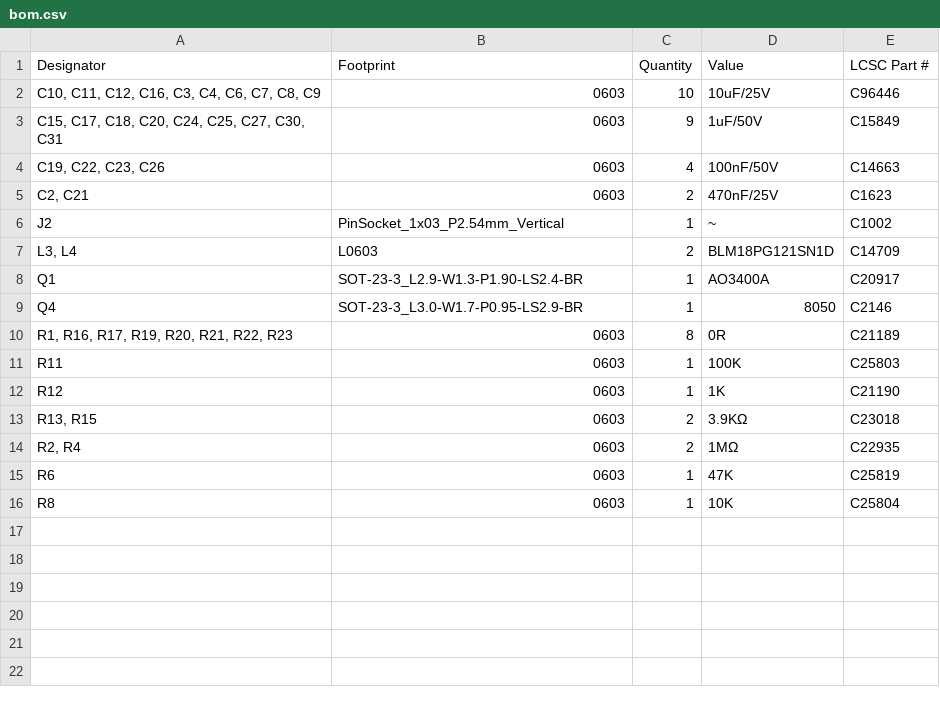
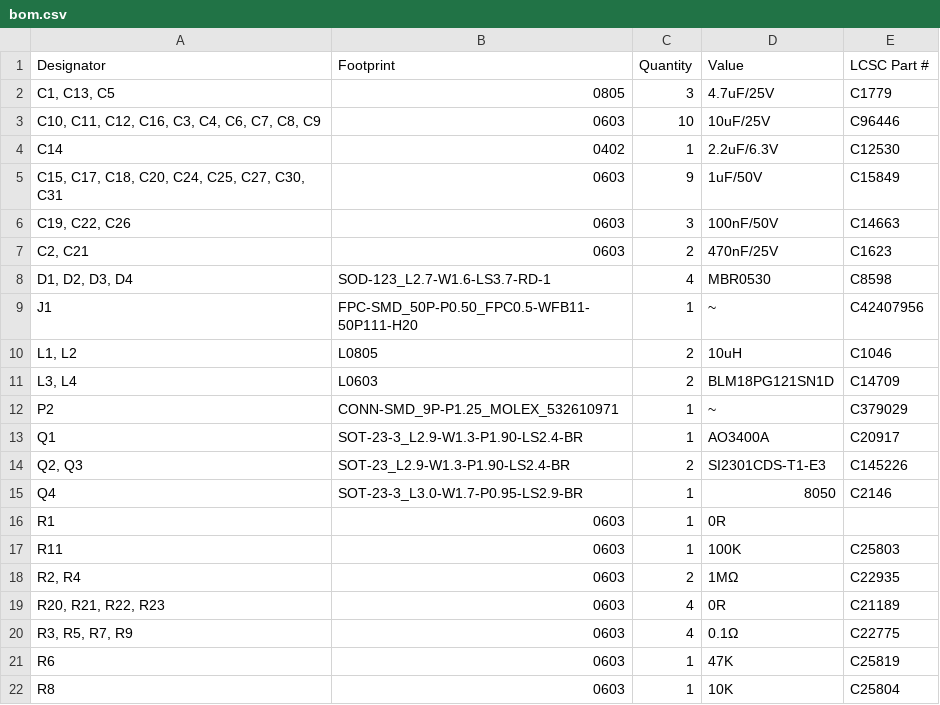
Before and after one commit to fulvionardi/Epaper, a CSV file: production/bom.csv, drawn as a sheet.

```diff
--- a/production/bom.csv
+++ b/production/bom.csv
@@ -1,15 +1,21 @@
 Designator,Footprint,Quantity,Value,LCSC Part #
+"C1, C13, C5",0805,3,4.7uF/25V,C1779
 "C10, C11, C12, C16, C3, C4, C6, C7, C8, C9",0603,10,10uF/25V,C96446
+C14,0402,1,2.2uF/6.3V,C12530
 "C15, C17, C18, C20, C24, C25, C27, C30, C31",0603,9,1uF/50V,C15849
-"C19, C22, C23, C26",0603,4,100nF/50V,C14663
+"C19, C22, C26",0603,3,100nF/50V,C14663
 "C2, C21",0603,2,470nF/25V,C1623
-J2,PinSocket_1x03_P2.54mm_Vertical,1,~,C1002
+"D1, D2, D3, D4",SOD-123_L2.7-W1.6-LS3.7-RD-1,4,MBR0530,C8598
+J1,FPC-SMD_50P-P0.50_FPC0.5-WFB11-50P111-H20,1,~,C42407956
+"L1, L2",L0805,2,10uH,C1046
 "L3, L4",L0603,2,BLM18PG121SN1D,C14709
+P2,CONN-SMD_9P-P1.25_MOLEX_532610971,1,~,C379029
 Q1,SOT-23-3_L2.9-W1.3-P1.90-LS2.4-BR,1,AO3400A,C20917
+"Q2, Q3",SOT-23_L2.9-W1.3-P1.90-LS2.4-BR,2,SI2301CDS-T1-E3,C145226
 Q4,SOT-23-3_L3.0-W1.7-P0.95-LS2.9-BR,1,8050,C2146
-"R1, R16, R17, R19, R20, R21, R22, R23",0603,8,0R,C21189
+R1,0603,1,0R,
 R11,0603,1,100K,C25803
-R12,0603,1,1K,C21190
-"R13, R15",0603,2,3.9KΩ,C23018
 "R2, R4",0603,2,1MΩ,C22935
+"R20, R21, R22, R23",0603,4,0R,C21189
+"R3, R5, R7, R9",0603,4,0.1Ω,C22775
 R6,0603,1,47K,C25819
```
Also changed, not shown: production/designators.csv, production/positions.csv, 12 other files.
